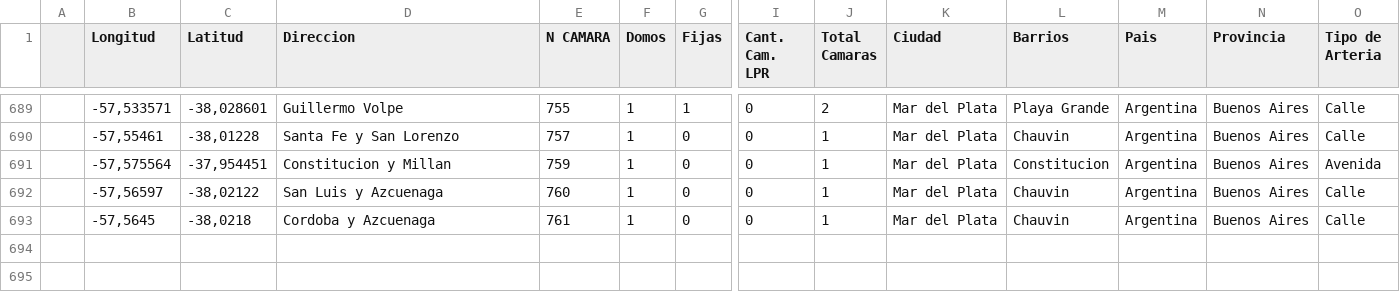
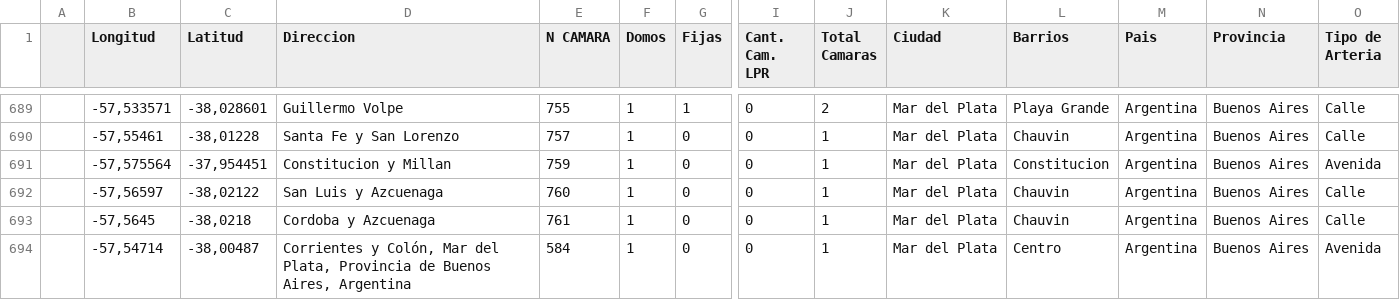
Before and after one commit to GustavoParra1/MapaTraficoFinal, a CSV file: public/Camaras.CSV1 (1).csv, drawn as a sheet; only a part is shown, gaps mark what is left out; rows hold the shown columns only; the diff names each change by its address in the sheet, - before the commit and + after, or states it on an @@ line.

Commit message:
UPDATE: Agregar cámara 584 - Corrientes y Colón, Centro

```diff
--- a/public/Camaras.CSV1 (1).csv
+++ b/public/Camaras.CSV1 (1).csv
+row 694:  | -57,54714 | -38,00487 | Corrientes y Colón, Mar del Plata, Provincia de Buenos Aires, Argentina | 584 | 1 | 0 | 0 | 1 | Mar del Plata | Centro | Argentina | Buenos Aires | Avenida
```
Also changed, not shown: public/Camaras.CSV1.csv.
